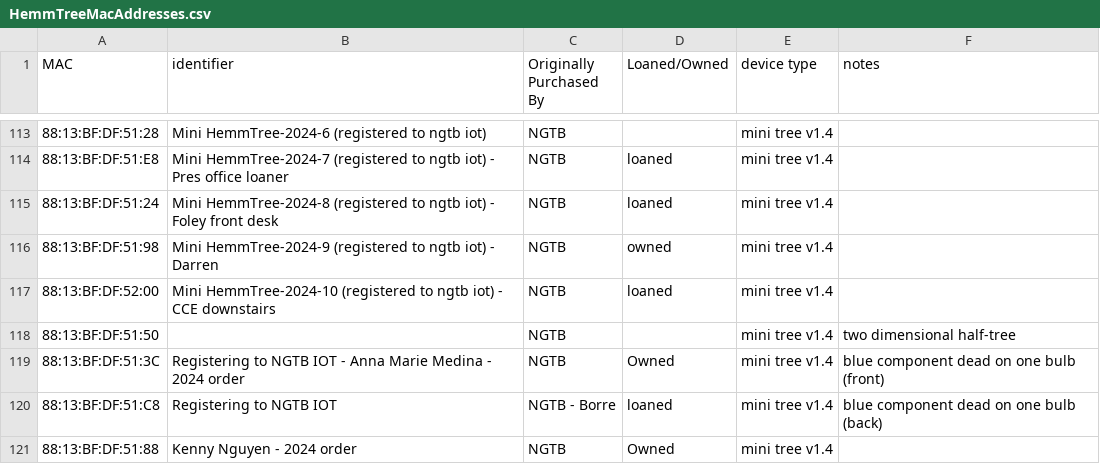
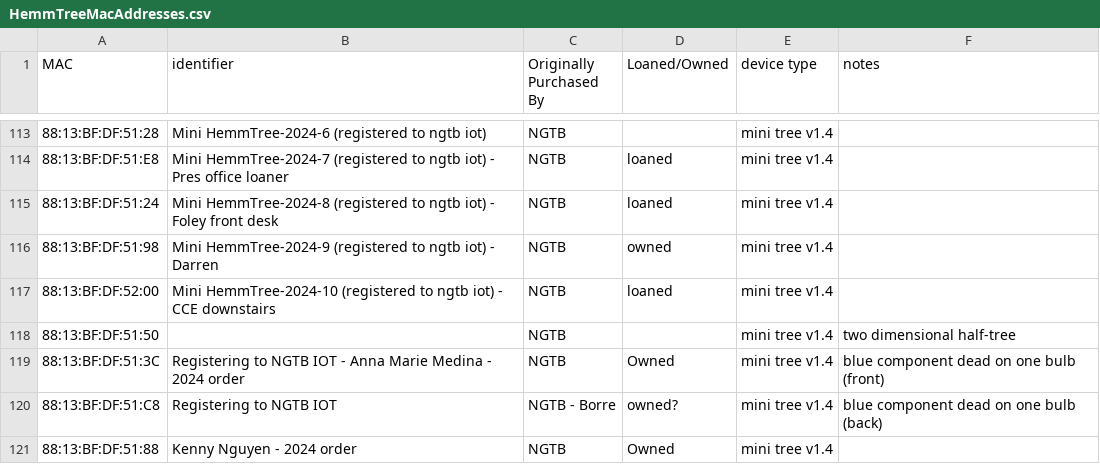
Before and after one commit to NextGenTechBar/HemmTree, a CSV file: HemmTreeMacAddresses.csv, drawn as a sheet; only a part is shown, gaps mark what is left out; the diff names each change by its address in the sheet, - before the commit and + after, or states it on an @@ line.

Commit message:
Update HemmTreeMacAddresses.csv

```diff
--- a/HemmTreeMacAddresses.csv
+++ b/HemmTreeMacAddresses.csv
-D120 (Loaned/Owned): loaned
+D120 (Loaned/Owned): owned?
```
